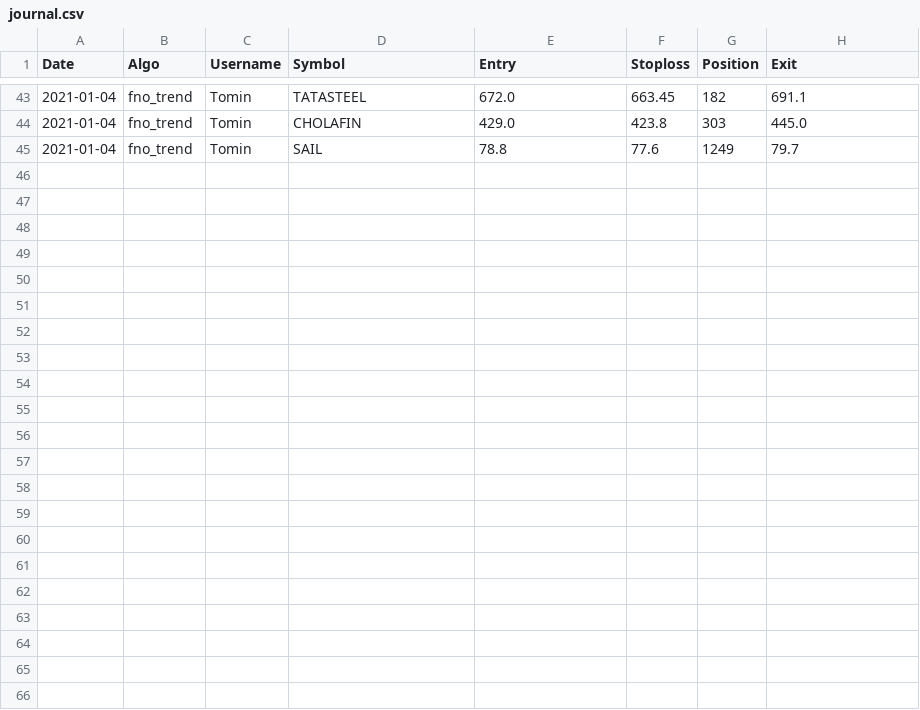
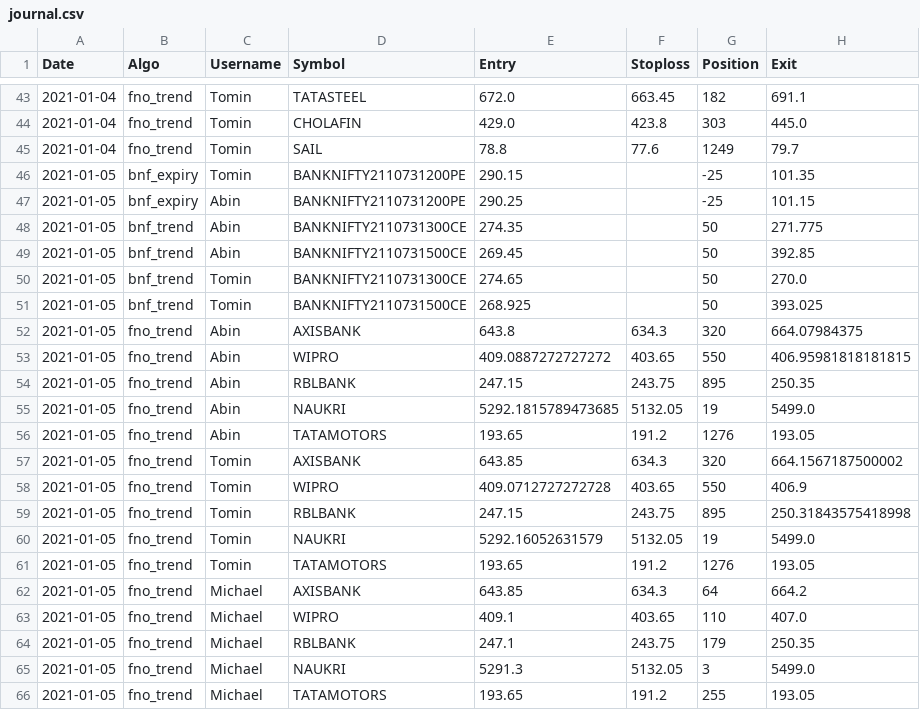
Before and after one commit to abinthomasonline/journal-dump, a CSV file: journal.csv, drawn as a sheet; only a part is shown, gaps mark what is left out.

Commit message:
2021-01-05

```diff
--- a/journal.csv
+++ b/journal.csv
@@ -45 +45,22 @@ Date,Algo,Username,Symbol,Entry,Stoploss,Position,Exit
 2021-01-04,fno_trend,Tomin,SAIL,78.8,77.6,1249,79.7
+2021-01-05,bnf_expiry,Tomin,BANKNIFTY2110731200PE,290.15,,-25,101.35
+2021-01-05,bnf_expiry,Abin,BANKNIFTY2110731200PE,290.25,,-25,101.15
+2021-01-05,bnf_trend,Abin,BANKNIFTY2110731300CE,274.35,,50,271.775
+2021-01-05,bnf_trend,Abin,BANKNIFTY2110731500CE,269.45,,50,392.85
+2021-01-05,bnf_trend,Tomin,BANKNIFTY2110731300CE,274.65,,50,270.0
+2021-01-05,bnf_trend,Tomin,BANKNIFTY2110731500CE,268.925,,50,393.025
+2021-01-05,fno_trend,Abin,AXISBANK,643.8,634.3,320,664.07984375
+2021-01-05,fno_trend,Abin,WIPRO,409.0887272727272,403.65,550,406.95981818181815
+2021-01-05,fno_trend,Abin,RBLBANK,247.15,243.75,895,250.35
+2021-01-05,fno_trend,Abin,NAUKRI,5292.1815789473685,5132.05,19,5499.0
+2021-01-05,fno_trend,Abin,TATAMOTORS,193.65,191.2,1276,193.05
+2021-01-05,fno_trend,Tomin,AXISBANK,643.85,634.3,320,664.1567187500002
+2021-01-05,fno_trend,Tomin,WIPRO,409.0712727272728,403.65,550,406.9
+2021-01-05,fno_trend,Tomin,RBLBANK,247.15,243.75,895,250.31843575418998
+2021-01-05,fno_trend,Tomin,NAUKRI,5292.16052631579,5132.05,19,5499.0
+2021-01-05,fno_trend,Tomin,TATAMOTORS,193.65,191.2,1276,193.05
+2021-01-05,fno_trend,Michael,AXISBANK,643.85,634.3,64,664.2
+2021-01-05,fno_trend,Michael,WIPRO,409.1,403.65,110,407.0
+2021-01-05,fno_trend,Michael,RBLBANK,247.1,243.75,179,250.35
+2021-01-05,fno_trend,Michael,NAUKRI,5291.3,5132.05,3,5499.0
+2021-01-05,fno_trend,Michael,TATAMOTORS,193.65,191.2,255,193.05
```
